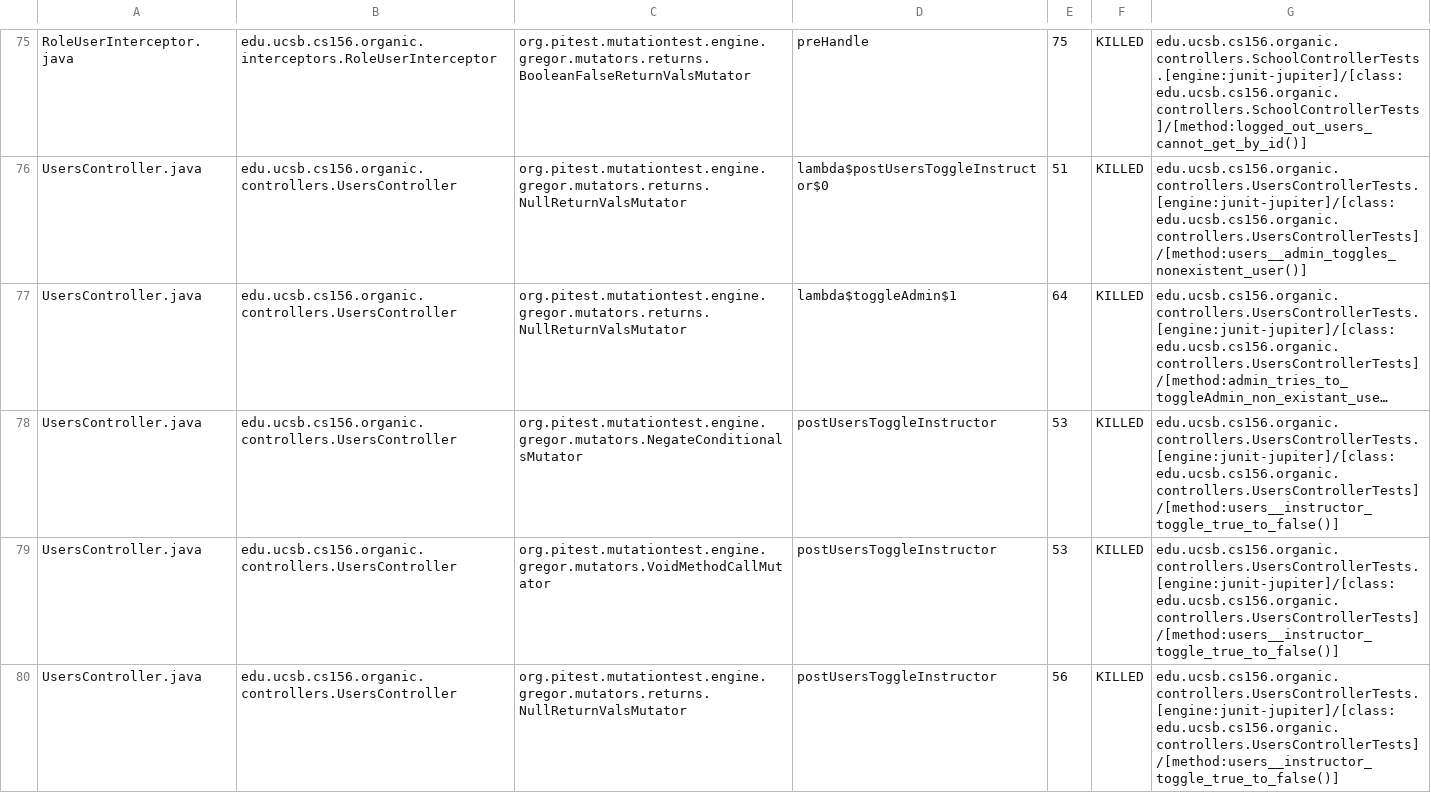
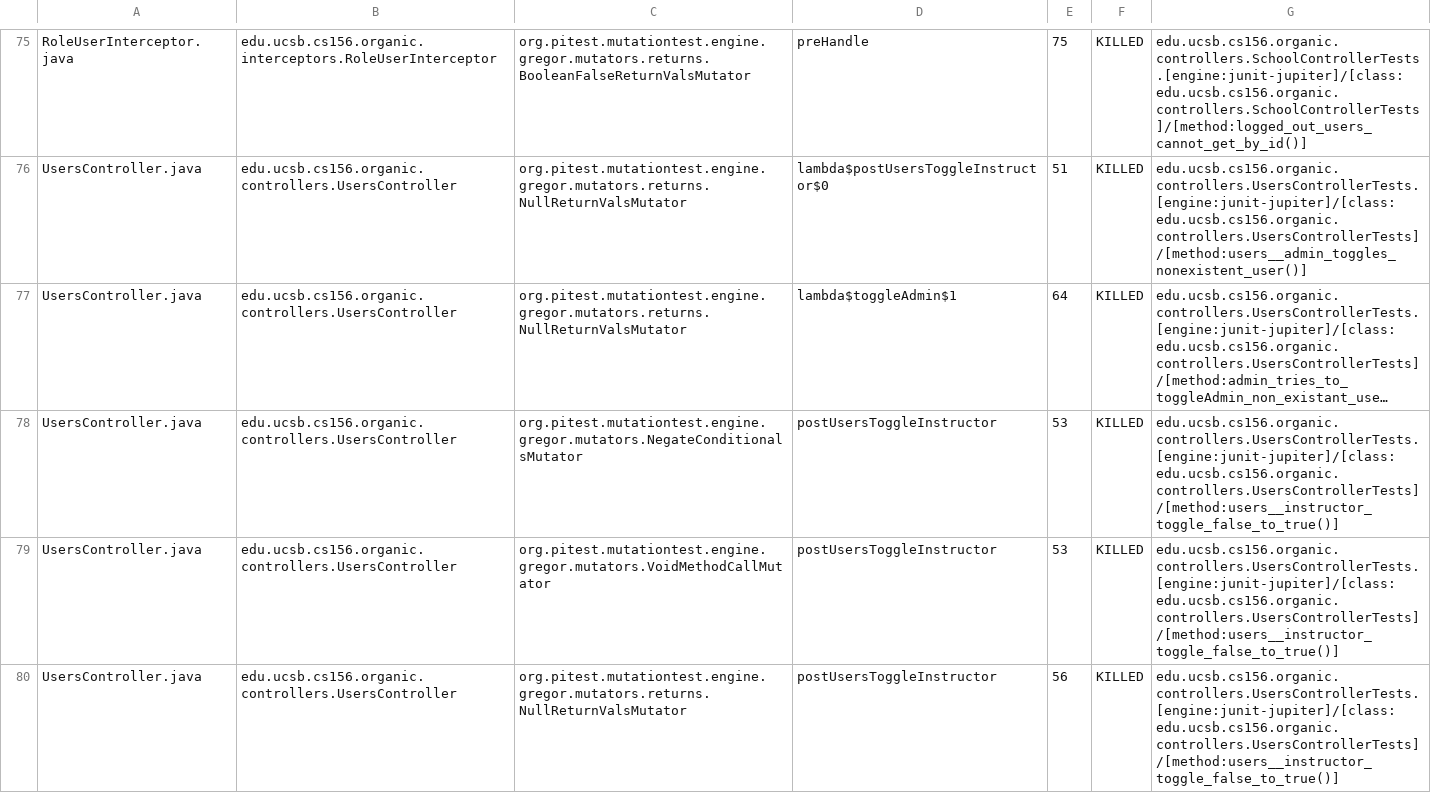
Before and after one commit to ucsb-cs156-s24/proj-organic-s24-5pm-1, a CSV file: prs/23/pitest/mutations.csv, drawn as a sheet; only a part is shown, gaps mark what is left out; long unchanged cells end in …; the diff covers the shown part only; the diff names each change by its address in the sheet, - before the commit and + after, or states it on an @@ line.

Commit message:
Deploying to gh-pages from @ ucsb-cs156-s24/proj-organic-s24-5pm-1@b14740d5fa26d3c34b242fdb48e90add5fdf0ff9 🚀

```diff
--- a/prs/23/pitest/mutations.csv
+++ b/prs/23/pitest/mutations.csv
-G78:G80: edu.ucsb.cs156.organic.controllers.UsersControllerTests.[engine:junit-jupiter]/[class:edu.ucsb.cs156.organic.controllers.UsersControllerTests]/[method:users__instructor_toggle_true_to_false()]
+G78:G80: edu.ucsb.cs156.organic.controllers.UsersControllerTests.[engine:junit-jupiter]/[class:edu.ucsb.cs156.organic.controllers.UsersControllerTests]/[method:users__instructor_toggle_false_to_true()]
```
Also changed, not shown: 10 edited cells elsewhere in this file, 17 other files.
